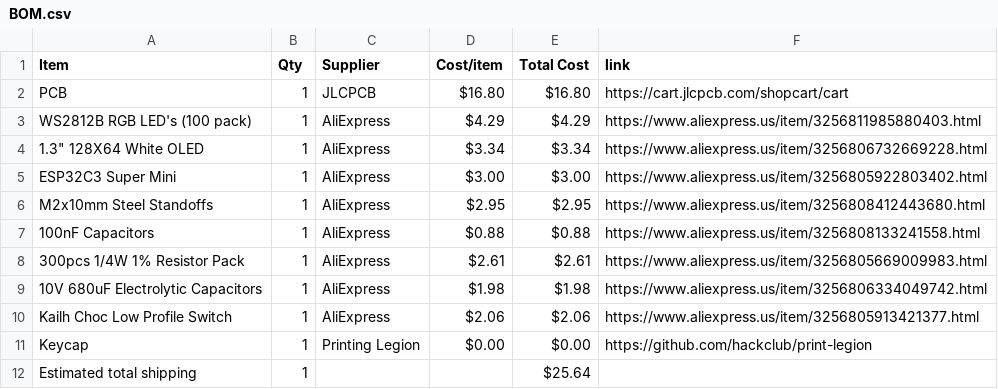
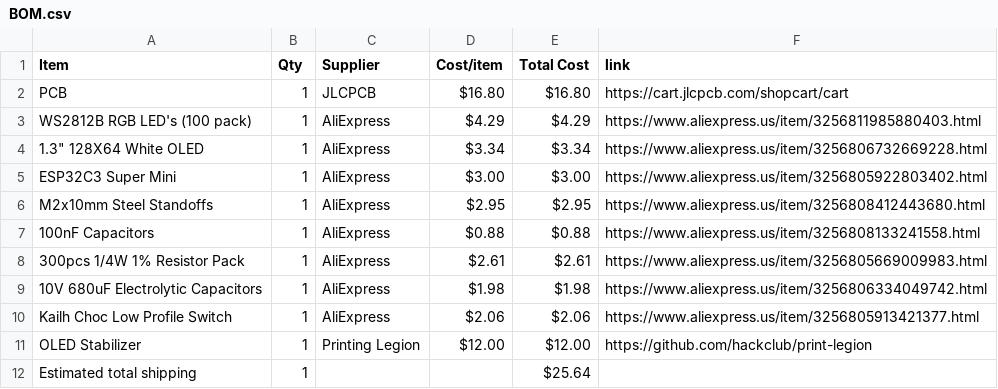
Before and after one commit to araschke001-commits/NeoPixel-Clock, a CSV file: BOM.csv, drawn as a sheet.

Commit message:
Sync NeoPixel Clock from Half Life

```diff
--- a/BOM.csv
+++ b/BOM.csv
@@ -10,3 +10,3 @@ M2x10mm Steel Standoffs,1,AliExpress,$2.95,$2.95,https://www.aliexpress.us/item/
 Kailh Choc Low Profile Switch,1,AliExpress,$2.06,$2.06,https://www.aliexpress.us/item/3256805913421377.html
-Keycap,1,Printing Legion,$0.00,$0.00,https://github.com/hackclub/print-legion
+OLED Stabilizer,1,Printing Legion,$12.00,$12.00,https://github.com/hackclub/print-legion
 Estimated total shipping,1,,,$25.64,
```
